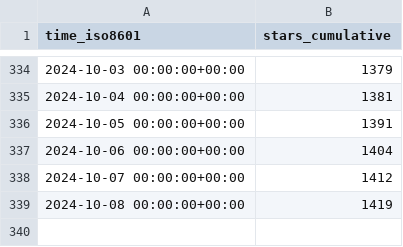
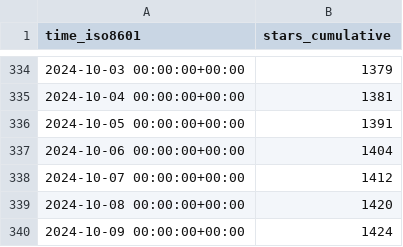
Before and after one commit to floneum/floneum, a CSV file: floneum/floneum/ghrs-data/stargazers.csv, drawn as a sheet; only a part is shown, gaps mark what is left out.

```diff
--- a/floneum/floneum/ghrs-data/stargazers.csv
+++ b/floneum/floneum/ghrs-data/stargazers.csv
@@ -338,2 +338,3 @@ time_iso8601,stars_cumulative
 2024-10-07 00:00:00+00:00,1412
-2024-10-08 00:00:00+00:00,1419
+2024-10-08 00:00:00+00:00,1420
+2024-10-09 00:00:00+00:00,1424
```
